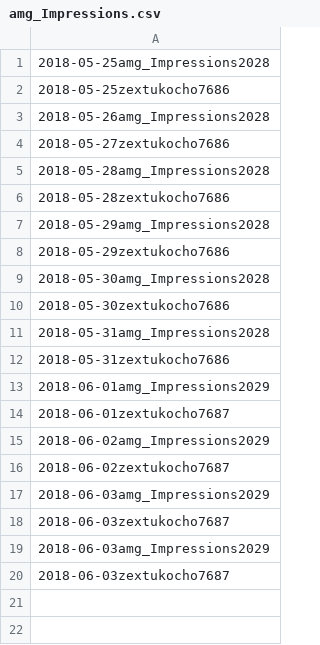
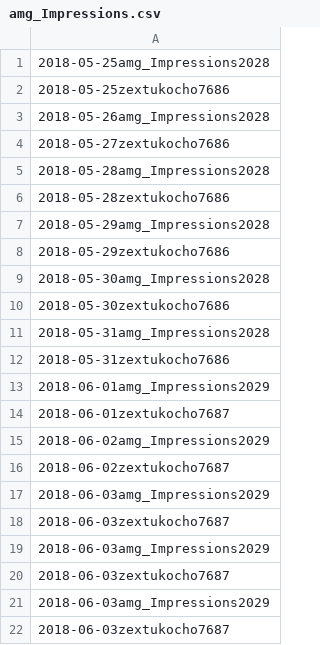
Before and after one commit to horiishu/horiishu, a CSV file: amg_Impressions.csv, drawn as a sheet; the diff names each change by its address in the sheet, - before the commit and + after, or states it on an @@ line.

Commit message:
commit all

```diff
--- a/amg_Impressions.csv
+++ b/amg_Impressions.csv
+row 21: 2018-06-03amg_Impressions2029
+row 22: 2018-06-03zextukocho7687
```
